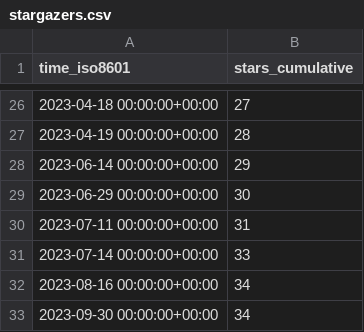
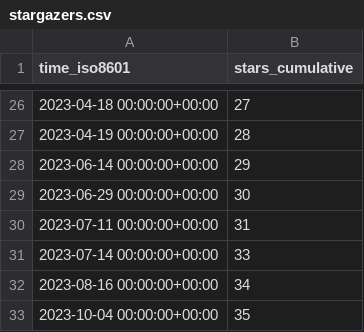
Before and after one commit to dylansdaniels/hnn_tracking_test, a CSV file: jonescompneurolab/hnn-core/ghrs-data/stargazers.csv, drawn as a sheet; only a part is shown, gaps mark what is left out.

```diff
--- a/jonescompneurolab/hnn-core/ghrs-data/stargazers.csv
+++ b/jonescompneurolab/hnn-core/ghrs-data/stargazers.csv
@@ -32,2 +32,2 @@ time_iso8601,stars_cumulative
 2023-08-16 00:00:00+00:00,34
-2023-09-30 00:00:00+00:00,34
+2023-10-04 00:00:00+00:00,35
```
